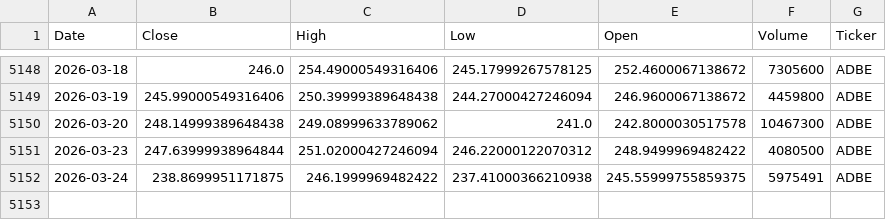
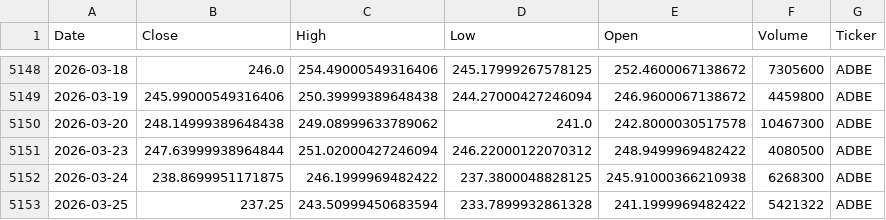
Before and after one commit to houdamouradi/finance-data-auto, a CSV file: data/ADBE_prices.csv, drawn as a sheet; only a part is shown, gaps mark what is left out.

```diff
--- a/data/ADBE_prices.csv
+++ b/data/ADBE_prices.csv
@@ -5151,2 +5151,3 @@ Date,Close,High,Low,Open,Volume,Ticker
 2026-03-23,247.63999938964844,251.02000427246094,246.22000122070312,248.9499969482422,4080500,ADBE
-2026-03-24,238.8699951171875,246.1999969482422,237.41000366210938,245.55999755859375,5975491,ADBE
+2026-03-24,238.8699951171875,246.1999969482422,237.3800048828125,245.91000366210938,6268300,ADBE
+2026-03-25,237.25,243.50999450683594,233.7899932861328,241.1999969482422,5421322,ADBE
```
Also changed, not shown: data/AAPL_prices.csv, data/AMZN_prices.csv, 9 other files.
